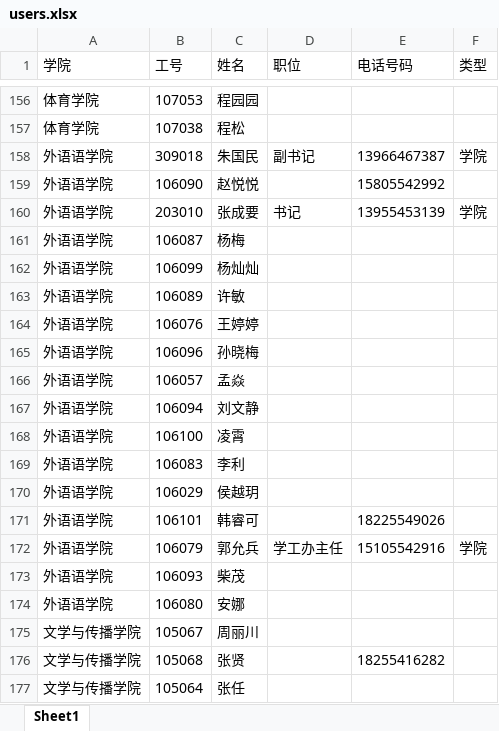
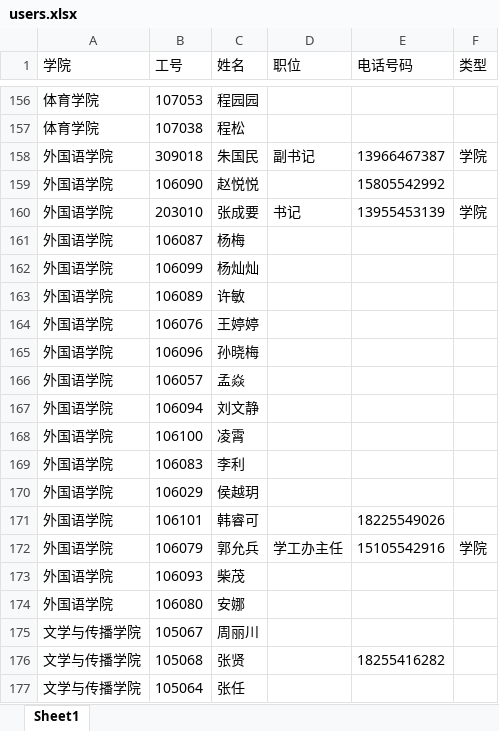
Before and after one commit to sunl888/student-work, an Excel workbook: storage/data/users.xlsx, sheet Sheet1, drawn as a sheet; only a part is shown, gaps mark what is left out; values as stored, in another font and other column widths than the file's, no borders; conditional formats not drawn; the diff names each change by its address in the sheet, - before the commit and + after, or states it on an @@ line.

```diff
--- a/storage/data/users.xlsx (sheet Sheet1)
+++ b/storage/data/users.xlsx (sheet Sheet1)
-A158:A174 (学院): 外语语学院
+A158:A174 (学院): 外国语学院
```
Also changed, not shown: 3 other files.
